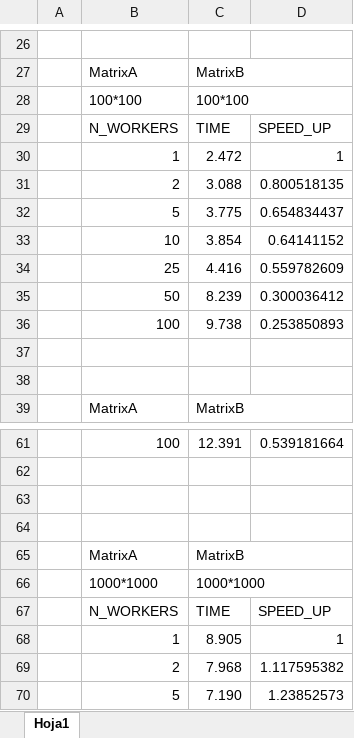
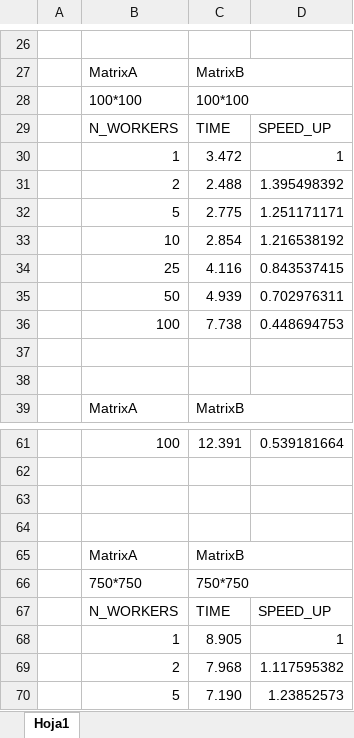
Before and after one commit to geovalexis/ParallelMatrixMultiplication, an Excel workbook: results.xlsx, sheet Hoja1, drawn as a sheet; only a part is shown, gaps mark what is left out; values as stored, in another font and other column widths than the file's, no borders; charts and pictures not drawn; removed rows and columns are numbered as before the commit, all else as after; the diff names each change by its address in the sheet, - before the commit and + after, or states it on an @@ line.

Commit message:
results3

```diff
--- a/results.xlsx (sheet Hoja1)
+++ b/results.xlsx (sheet Hoja1)
-C30: 2.472
+C30: 3.472
-row 31:  | 2 | 3.088 | 0.800518135
-row 32:  | 5 | 3.775 | 0.654834437
-row 33:  | 10 | 3.854 | 0.64141152
-row 34:  | 25 | 4.416 | 0.559782609
-row 35:  | 50 | 8.239 | 0.300036412
-row 36:  | 100 | 9.738 | 0.253850893
+row 31:  | 2 | 2.488 | 1.395498392
+row 32:  | 5 | 2.775 | 1.251171171
+row 33:  | 10 | 2.854 | 1.216538192
+row 34:  | 25 | 4.116 | 0.843537415
+row 35:  | 50 | 4.939 | 0.702976311
+row 36:  | 100 | 7.738 | 0.448694753
-row 66:  | 1000*1000 | 1000*1000
+row 66:  | 750*750 | 750*750
```
Also changed, not shown: formulas that keep their value, charts or pictures.
